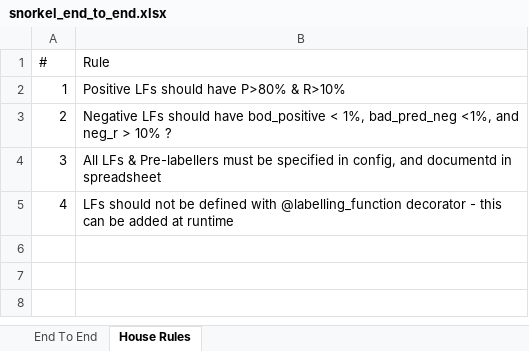
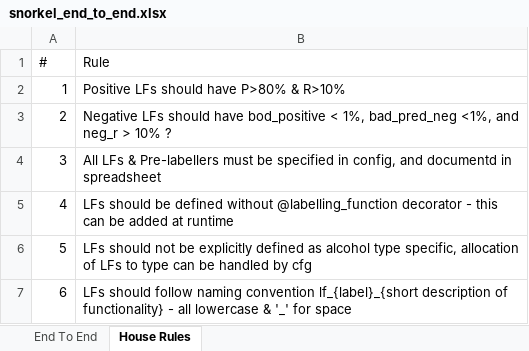
Before and after one commit to tomstelk/temp_store, an Excel workbook: snorkel_end_to_end.xlsx, sheet House Rules, drawn as a sheet; values as stored, in another font and other column widths than the file's, no borders; the diff names each change by its address in the sheet, - before the commit and + after, or states it on an @@ line.

```diff
--- a/snorkel_end_to_end.xlsx (sheet House Rules)
+++ b/snorkel_end_to_end.xlsx (sheet House Rules)
-B5 (Rule): LFs should not be defined with @labelling_function decorator…
+B5 (Rule): LFs should be defined without @labelling_function decorator…
+row 6: 5 | LFs should not be explicitly defined as alcohol type specific, allocation of LFs to type can be handled by cfg
+row 7: 6 | LFs should follow naming convention lf_{label}_{short description of functionality} - all lowercase & '_' for space
```
Also changed, not shown: 1 other file.
